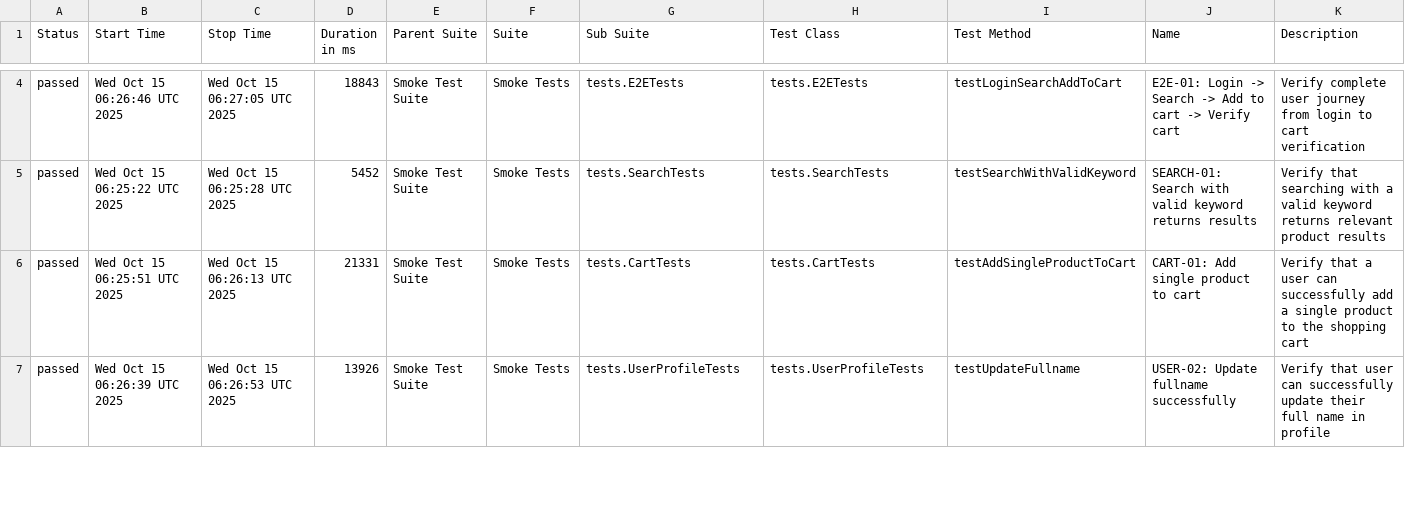
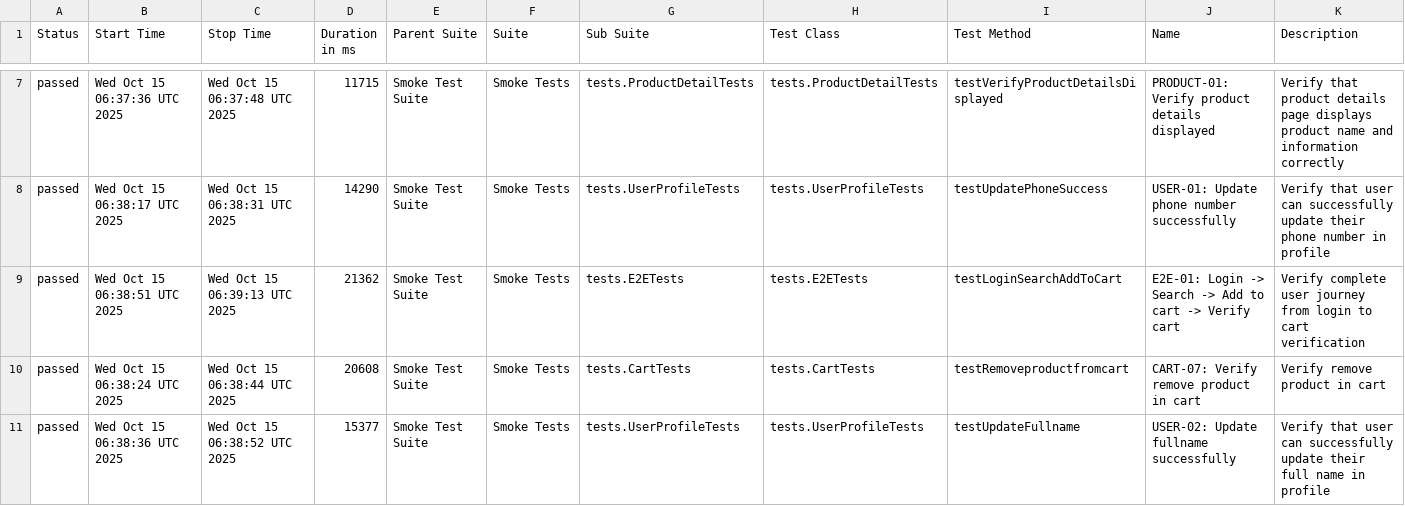
Before and after one commit to Vinhhoang-1312/Selenium_TNC, a CSV file: data/suites.csv, drawn as a sheet; only a part is shown, gaps mark what is left out; the diff covers the shown part only.

```diff
--- a/data/suites.csv
+++ b/data/suites.csv
@@ -4,4 +7,5 @@
-"passed","Wed Oct 15 06:26:46 UTC 2025","Wed Oct 15 06:27:05 UTC 2025","18843","Smoke Test Suite","Smoke Tests","tests.E2ETests","tests.E2ETests","testLoginSearchAddToCart","E2E-01: Login -> Search -> Add to cart -> Verify cart","Verify complete user journey from login to cart verification"
-"passed","Wed Oct 15 06:25:22 UTC 2025","Wed Oct 15 06:25:28 UTC 2025","5452","Smoke Test Suite","Smoke Tests","tests.SearchTests","tests.SearchTests","testSearchWithValidKeyword","SEARCH-01: Search with valid keyword returns results","Verify that searching with a valid keyword returns relevant product results"
-"passed","Wed Oct 15 06:25:51 UTC 2025","Wed Oct 15 06:26:13 UTC 2025","21331","Smoke Test Suite","Smoke Tests","tests.CartTests","tests.CartTests","testAddSingleProductToCart","CART-01: Add single product to cart","Verify that a user can successfully add a single product to the shopping cart"
-"passed","Wed Oct 15 06:26:39 UTC 2025","Wed Oct 15 06:26:53 UTC 2025","13926","Smoke Test Suite","Smoke Tests","tests.UserProfileTests","tests.UserProfileTests","testUpdateFullname","USER-02: Update fullname successfully","Verify that user can successfully update their full name in profile"
+"passed","Wed Oct 15 06:37:36 UTC 2025","Wed Oct 15 06:37:48 UTC 2025","11715","Smoke Test Suite","Smoke Tests","tests.ProductDetailTests","tests.ProductDetailTests","testVerifyProductDetailsDisplayed","PRODUCT-01: Verify product details displayed","Verify that product details page displays product name and information correctly"
+"passed","Wed Oct 15 06:38:17 UTC 2025","Wed Oct 15 06:38:31 UTC 2025","14290","Smoke Test Suite","Smoke Tests","tests.UserProfileTests","tests.UserProfileTests","testUpdatePhoneSuccess","USER-01: Update phone number successfully","Verify that user can successfully update their phone number in profile"
+"passed","Wed Oct 15 06:38:51 UTC 2025","Wed Oct 15 06:39:13 UTC 2025","21362","Smoke Test Suite","Smoke Tests","tests.E2ETests","tests.E2ETests","testLoginSearchAddToCart","E2E-01: Login -> Search -> Add to cart -> Verify cart","Verify complete user journey from login to cart verification"
+"passed","Wed Oct 15 06:38:24 UTC 2025","Wed Oct 15 06:38:44 UTC 2025","20608","Smoke Test Suite","Smoke Tests","tests.CartTests","tests.CartTests","testRemoveproductfromcart","CART-07: Verify remove product in cart","Verify remove product in cart"
+"passed","Wed Oct 15 06:38:36 UTC 2025","Wed Oct 15 06:38:52 UTC 2025","15377","Smoke Test Suite","Smoke Tests","tests.UserProfileTests","tests.UserProfileTests","testUpdateFullname","USER-02: Update fullname successfully","Verify that user can successfully update their full name in profile"
```
Also changed, not shown: 3 added rows, 4 removed rows and 44 edited cells elsewhere in this file, data/behaviors.csv, 50 other files.
